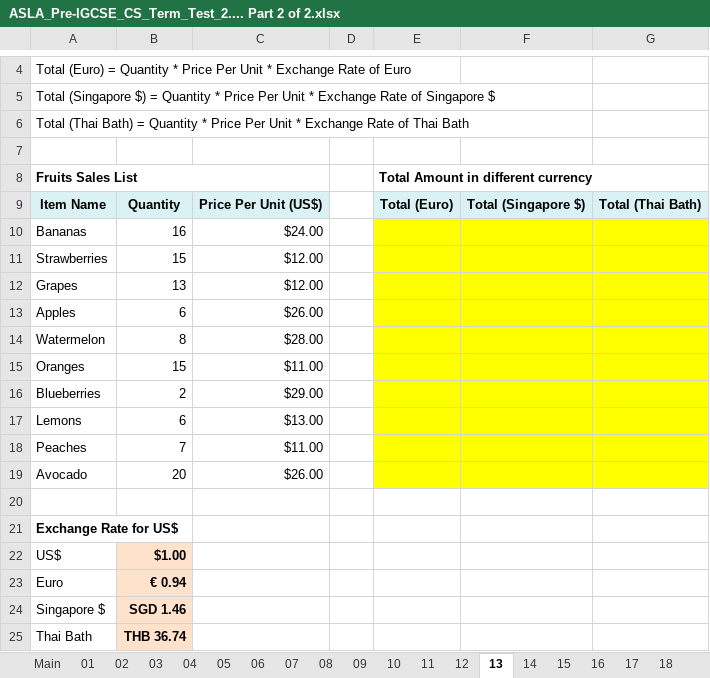
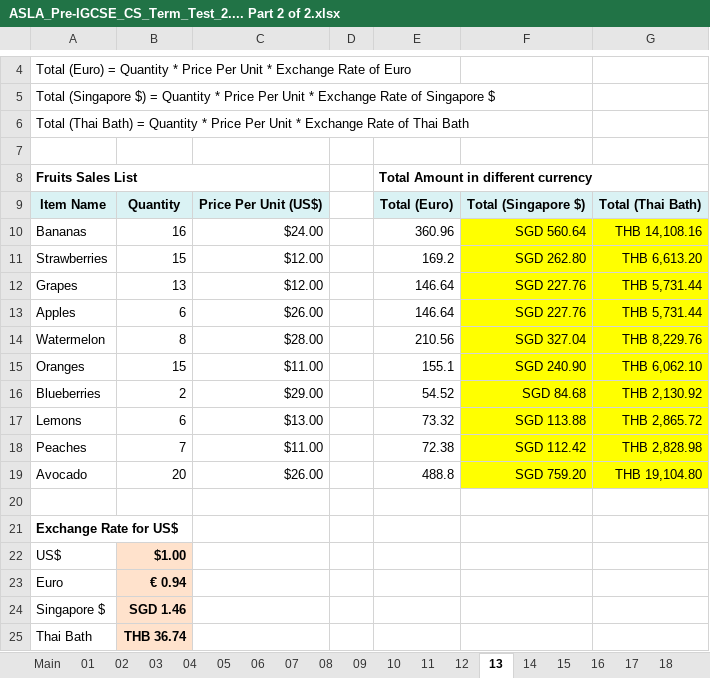
Before and after one commit to Mykal-Steele/java, an Excel workbook: ASLA_Pre-IGCSE_CS_Term_Test_2.... Part 2 of 2.xlsx, sheet 13, drawn as a sheet; only a part is shown, gaps mark what is left out; values as stored, in another font and other column widths than the file's, no borders; the diff names each change by its address in the sheet, - before the commit and + after, or states it on an @@ line.

Commit message:
more

```diff
--- a/ASLA_Pre-IGCSE_CS_Term_Test_2.... Part 2 of 2.xlsx (sheet 13)
+++ b/ASLA_Pre-IGCSE_CS_Term_Test_2.... Part 2 of 2.xlsx (sheet 13)
-E10: (empty)
+E10: 360.96
-E10:E19 fill: #FFFF00
+E10:E19 fill: none
-F10: (empty)
+F10: SGD 560.64
-G10: (empty)
+G10: THB 14,108.16
-E11: (empty)
+E11: 169.2
-F11: (empty)
+F11: SGD 262.80
-G11: (empty)
+G11: THB 6,613.20
-E12:E13: (empty)
+E12:E13: 146.64
-F12:F13: (empty)
+F12:F13: SGD 227.76
-G12:G13: (empty)
+G12:G13: THB 5,731.44
-E14: (empty)
+E14: 210.56
-F14: (empty)
+F14: SGD 327.04
-G14: (empty)
+G14: THB 8,229.76
-E15: (empty)
+E15: 155.1
-F15: (empty)
+F15: SGD 240.90
-G15: (empty)
+G15: THB 6,062.10
-E16: (empty)
+E16: 54.52
-F16: (empty)
+F16: SGD 84.68
-G16: (empty)
+G16: THB 2,130.92
-E17: (empty)
+E17: 73.32
-F17: (empty)
+F17: SGD 113.88
-G17: (empty)
+G17: THB 2,865.72
-E18: (empty)
+E18: 72.38
-F18: (empty)
+F18: SGD 112.42
-G18: (empty)
+G18: THB 2,828.98
-E19: (empty)
+E19: 488.8
-F19: (empty)
+F19: SGD 759.20
-G19: (empty)
+G19: THB 19,104.80
```
Also changed, not shown: sheet 14, sheet 17, sheet 16.
